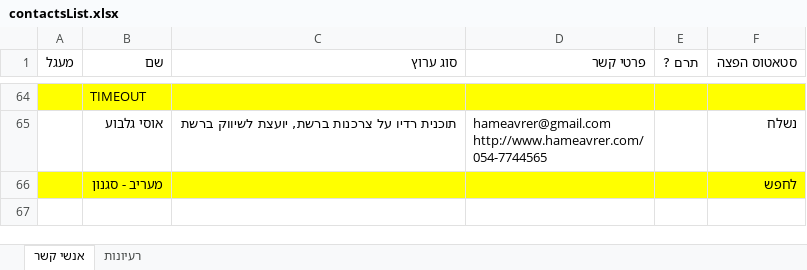
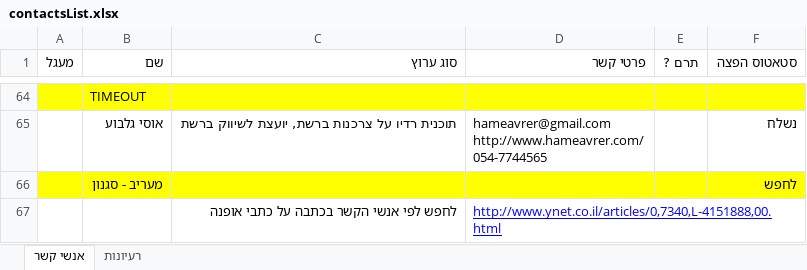
Before and after one commit to noameitan/shokolada_website_work, an Excel workbook: HeadStart/Promotion/contactsList.xlsx, sheet אנשי קשר, drawn as a sheet; only a part is shown, gaps mark what is left out; values as stored, in another font and other column widths than the file's, no borders; the diff names each change by its address in the sheet, - before the commit and + after, or states it on an @@ line.

```diff
--- a/HeadStart/Promotion/contactsList.xlsx (sheet אנשי קשר)
+++ b/HeadStart/Promotion/contactsList.xlsx (sheet אנשי קשר)
+row 67:  |  | לחפש לפי אנשי הקשר בכתבה על כתבי אופנה | http://www.ynet.co.il/articles/0,7340,L-4151888,00.html
```
Also changed, not shown: shokolada_website.xlsx, 6 other files.
